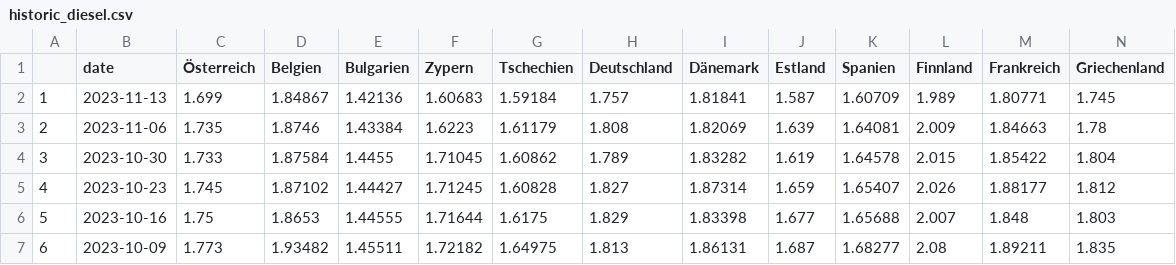
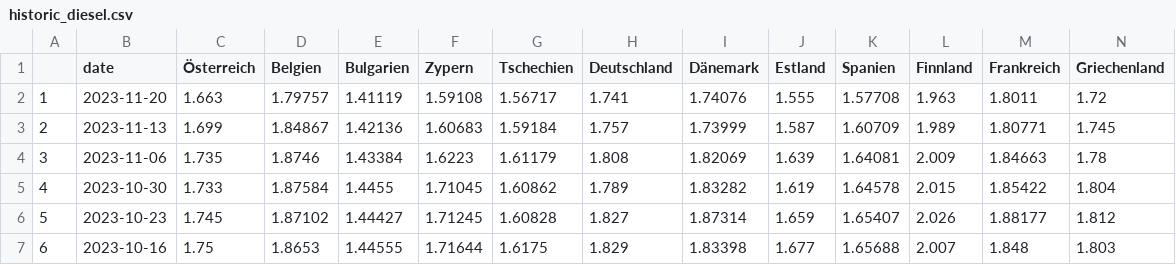
Before and after one commit to dstDatenjournalismus/2022-09-energieDashboard, a CSV file: R/output/weekly_fuel_prices/historic/historic_diesel.csv, drawn as a sheet; only a part is shown; the shorter side is filled out with more unchanged rows; addresses are those after the commit; rows hold the shown columns only; the diff names each change by its address in the sheet, - before the commit and + after, or states it on an @@ line.

```diff
--- a/R/output/weekly_fuel_prices/historic/historic_diesel.csv
+++ b/R/output/weekly_fuel_prices/historic/historic_diesel.csv
+row 2: 1 | 2023-11-20 | 1.663 | 1.79757 | 1.41119 | 1.59108 | 1.56717 | 1.741 | 1.74076 | 1.555 | 1.57708 | 1.963 | 1.8011 | 1.72
@@ column A renumbered from row 3 down @@
-I3 (Dänemark): 1.81841
+I3 (Dänemark): 1.73999
```
